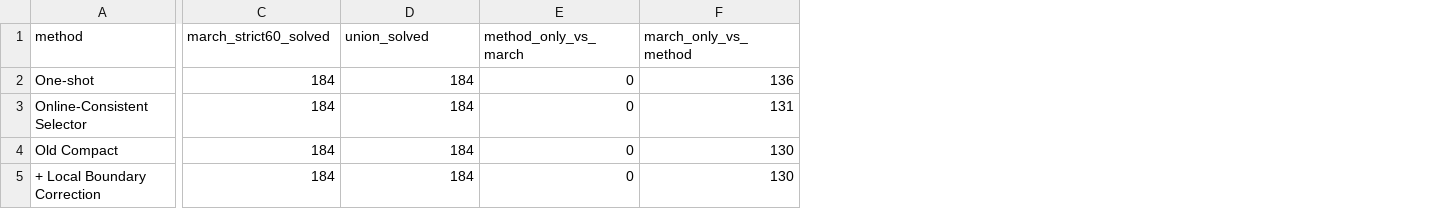
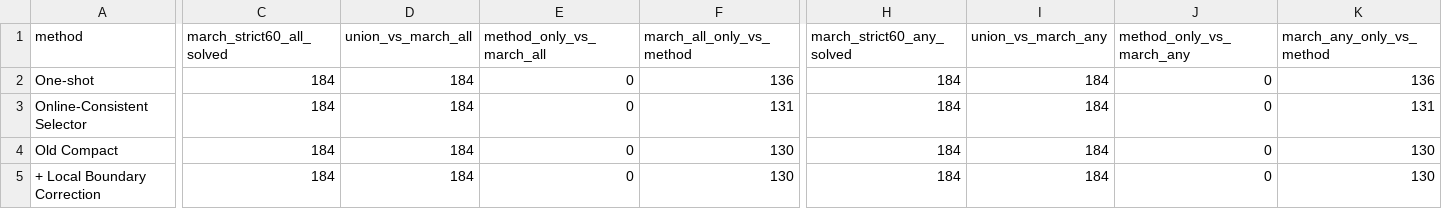
Before and after one commit to cchao-jlu/my_rlaf, a CSV file: runs/analysis/march_full400_cpu60/neural_vs_march_overlap.csv, drawn as a sheet; only a part is shown, gaps mark what is left out; the diff covers the shown part only; the diff names each change by its address in the sheet, - before the commit and + after, or states it on an @@ line.

```diff
--- a/runs/analysis/march_full400_cpu60/neural_vs_march_overlap.csv
+++ b/runs/analysis/march_full400_cpu60/neural_vs_march_overlap.csv
+column H (march_strict60_any_solved), rows 2-5: all 184
+column I (union_vs_march_any), rows 2-5: all 184
+column J (method_only_vs_march_any), rows 2-5: all 0
+column K (march_any_only_vs_method), rows 2-5: 136 | 131 | 130 | 130
-C1: march_strict60_solved
+C1: march_strict60_all_solved
-D1: union_solved
+D1: union_vs_march_all
-E1: method_only_vs_march
+E1: method_only_vs_march_all
-F1: march_only_vs_method
+F1: march_all_only_vs_method
```
Also changed, not shown: 1 edited cell elsewhere in this file, runs/analysis/march_full400_cpu60/instance_summary.csv, runs/analysis/march_full400_cpu60/march_solved_local_unsolved.csv, 17 other files.
